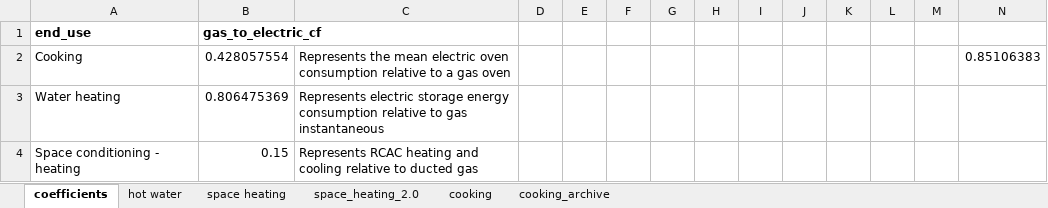
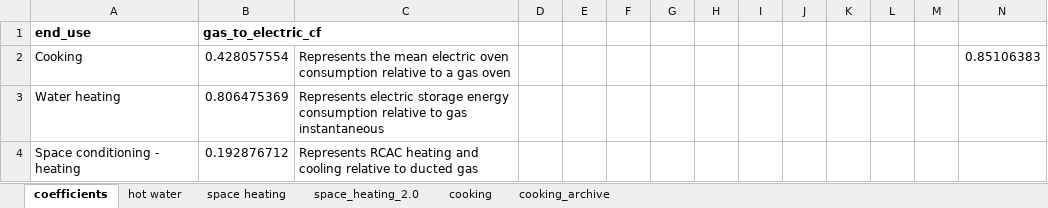
Before and after one commit to dommj/Carbon-pricing-analysis-2025, an Excel workbook: Data/appliance_efficiencies.xlsx, sheet coefficients, drawn as a sheet; values as stored, in another font and other column widths than the file's, no borders; the diff names each change by its address in the sheet, - before the commit and + after, or states it on an @@ line.

```diff
--- a/Data/appliance_efficiencies.xlsx (sheet coefficients)
+++ b/Data/appliance_efficiencies.xlsx (sheet coefficients)
-B4: 0.15
+B4: 0.192876712
```
Also changed, not shown: sheet space heating, Data/gas_standing_offers_20250331.xlsx, 6 other files.
